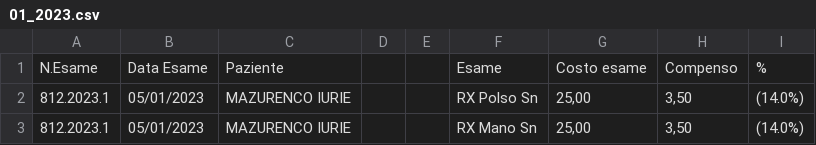
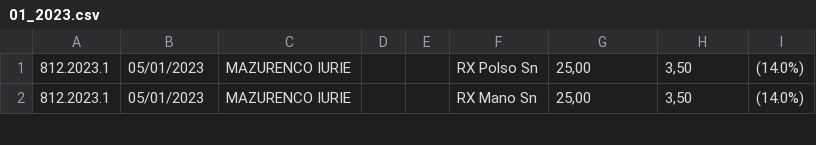
Before and after one commit to VincenzoAmarante/itsrizzoli, a CSV file: 01_2023.csv, drawn as a sheet; only a part is shown; the diff names each change by its address in the sheet, - before the commit and + after, or states it on an @@ line.

Commit message:
Update 01_2023.csv

```diff
--- a/01_2023.csv
+++ b/01_2023.csv
-row 1: N.Esame | Data Esame | Paziente |  |  | Esame | Costo esame | Compenso | %
```
